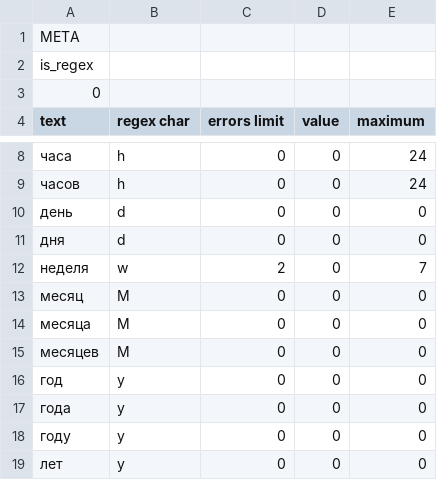
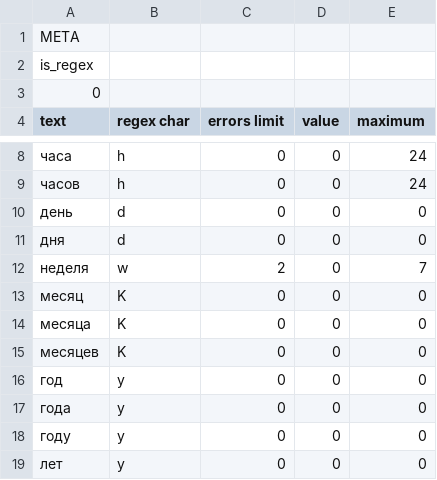
Before and after one commit to alordash/date-parser, a CSV file: lib/expressions/RU.csv, drawn as a sheet; only a part is shown, gaps mark what is left out.

Commit message:
Added new time type nMonth

```diff
--- a/lib/expressions/RU.csv
+++ b/lib/expressions/RU.csv
@@ -12,5 +12,5 @@ text;regex char;errors limit;value;maximum
 неделя;w;2;0;7
-месяц;M;0;0;0
-месяца;M;0;0;0
-месяцев;M;0;0;0
+месяц;K;0;0;0
+месяца;K;0;0;0
+месяцев;K;0;0;0
 год;y;0;0;0
```
